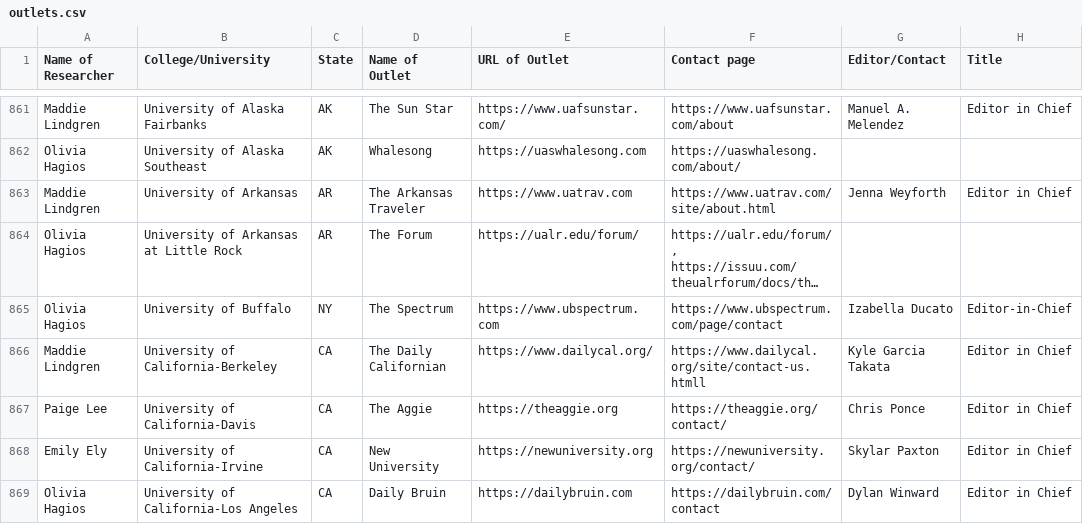
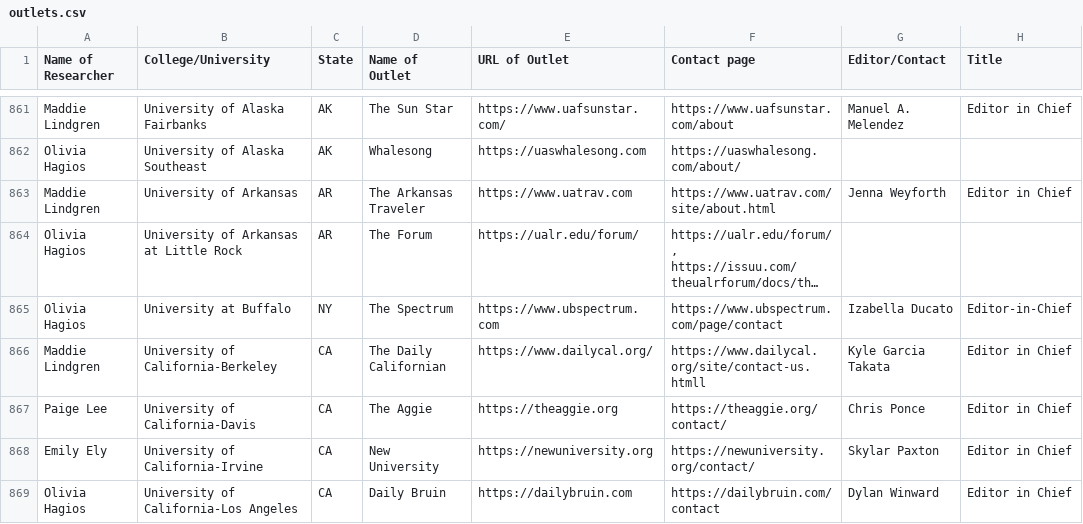
Before and after one commit to bendoesdata/student-media-map, a CSV file: public/outlets.csv, drawn as a sheet; only a part is shown, gaps mark what is left out; long unchanged cells end in …; the diff names each change by its address in the sheet, - before the commit and + after, or states it on an @@ line.

```diff
--- a/public/outlets.csv
+++ b/public/outlets.csv
-B865 (College/University): University of Buffalo
+B865 (College/University): University at Buffalo
```
